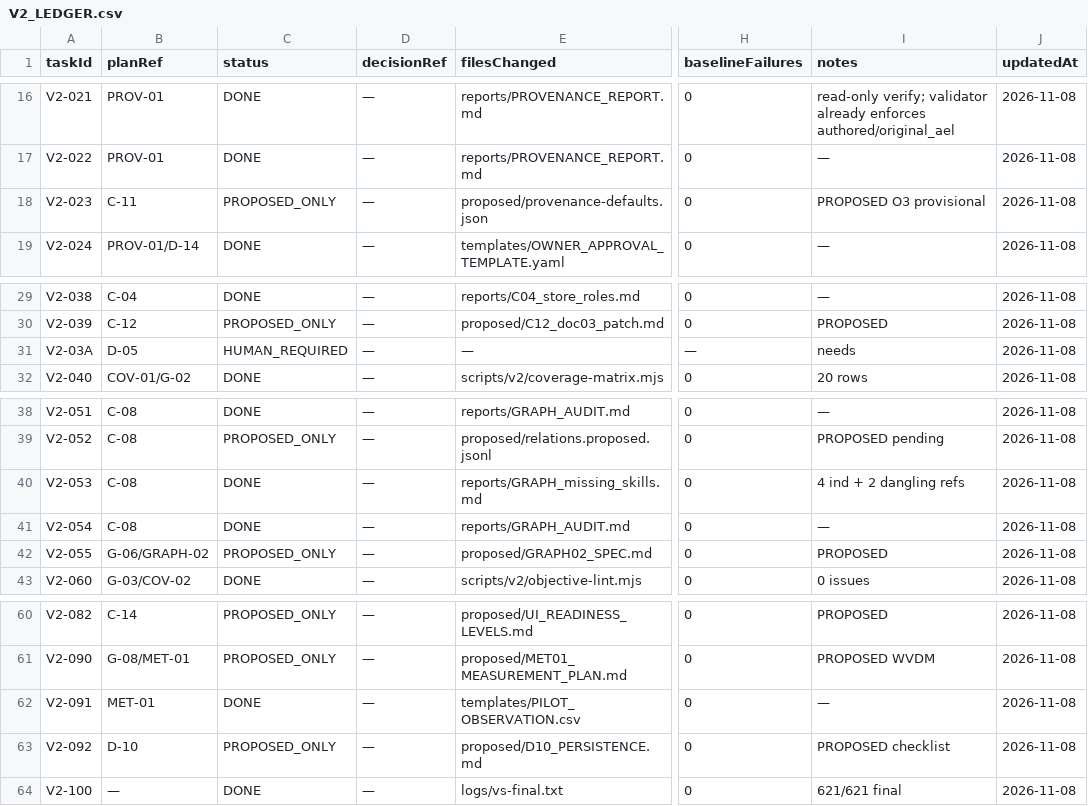
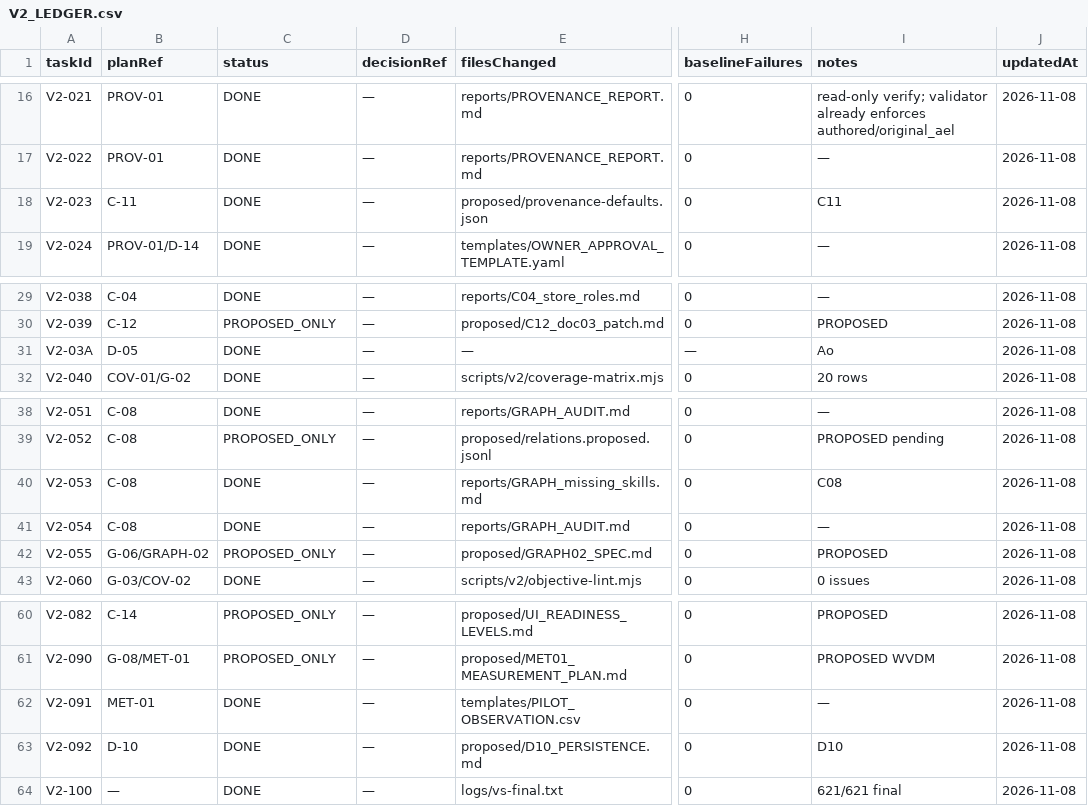
Before and after one commit to rrasi90/konkortelegrambot, a CSV file: docs/ael-implementation/v2/V2_LEDGER.csv, drawn as a sheet; only a part is shown, gaps mark what is left out; the diff names each change by its address in the sheet, - before the commit and + after, or states it on an @@ line.

Commit message:
fix v2 continue owner decisions prep

```diff
--- a/docs/ael-implementation/v2/V2_LEDGER.csv
+++ b/docs/ael-implementation/v2/V2_LEDGER.csv
-C18 (status): PROPOSED_ONLY
+C18 (status): DONE
-I18 (notes): PROPOSED O3 provisional
+I18 (notes): C11
-C31 (status): HUMAN_REQUIRED
+C31 (status): DONE
-I31 (notes): needs
+I31 (notes): Ao
-I40 (notes): 4 ind + 2 dangling refs
+I40 (notes): C08
-C63 (status): PROPOSED_ONLY
+C63 (status): DONE
-I63 (notes): PROPOSED checklist
+I63 (notes): D10
```
Also changed, not shown: 11 other files.
